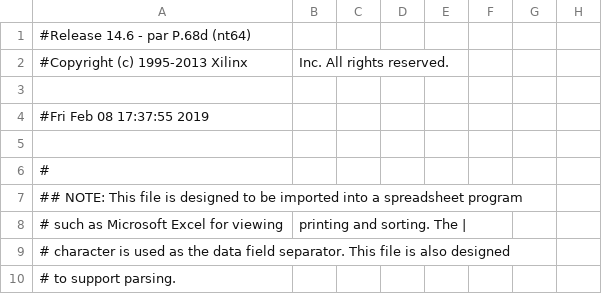
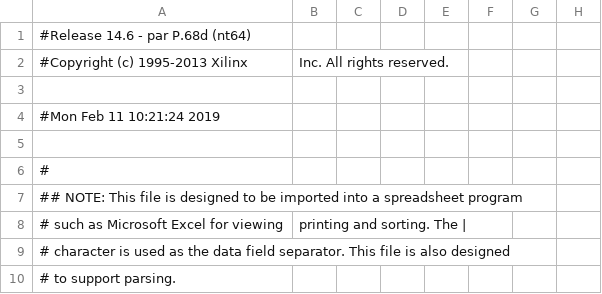
Before and after one commit to esheu2/CS-M152-A, a CSV file: lab2_new/nexys3_pad.csv, drawn as a sheet; only a part is shown; the diff names each change by its address in the sheet, - before the commit and + after, or states it on an @@ line.

```diff
--- a/lab2_new/nexys3_pad.csv
+++ b/lab2_new/nexys3_pad.csv
-A4: #Fri Feb 08 17:37:55 2019
+A4: #Mon Feb 11 10:21:24 2019
```
Also changed, not shown: 47 other files.
